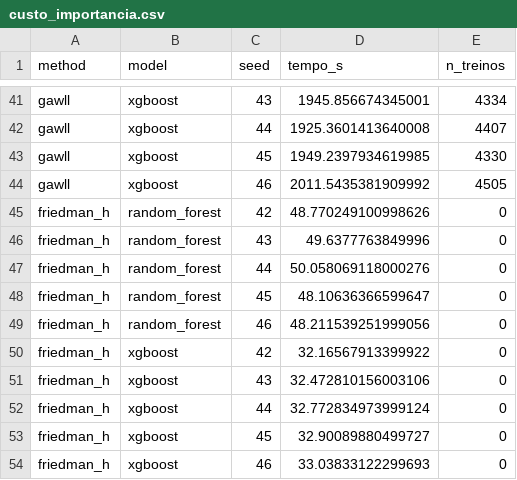
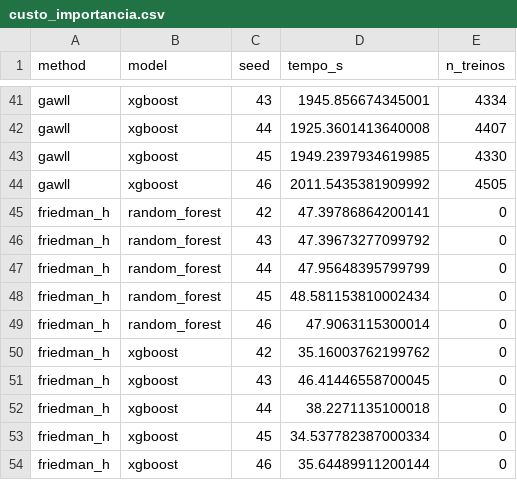
Before and after one commit to IgorPioGH/tcc_pygawllfs, a CSV file: results/tables/custo_importancia.csv, drawn as a sheet; only a part is shown, gaps mark what is left out.

```diff
--- a/results/tables/custo_importancia.csv
+++ b/results/tables/custo_importancia.csv
@@ -44,11 +44,11 @@ gawll,xgboost,45,1949.2397934619985,4330
 gawll,xgboost,46,2011.5435381909992,4505
-friedman_h,random_forest,42,48.770249100998626,0
-friedman_h,random_forest,43,49.6377763849996,0
-friedman_h,random_forest,44,50.058069118000276,0
-friedman_h,random_forest,45,48.10636366599647,0
-friedman_h,random_forest,46,48.211539251999056,0
-friedman_h,xgboost,42,32.16567913399922,0
-friedman_h,xgboost,43,32.472810156003106,0
-friedman_h,xgboost,44,32.772834973999124,0
-friedman_h,xgboost,45,32.90089880499727,0
-friedman_h,xgboost,46,33.03833122299693,0
+friedman_h,random_forest,42,47.39786864200141,0
+friedman_h,random_forest,43,47.39673277099792,0
+friedman_h,random_forest,44,47.95648395799799,0
+friedman_h,random_forest,45,48.581153810002434,0
+friedman_h,random_forest,46,47.9063115300014,0
+friedman_h,xgboost,42,35.16003762199762,0
+friedman_h,xgboost,43,46.41446558700045,0
+friedman_h,xgboost,44,38.2271135100018,0
+friedman_h,xgboost,45,34.537782387000334,0
+friedman_h,xgboost,46,35.64489911200144,0
```
Also changed, not shown: results/tables/dominio_pares.csv, results/tables/interacoes.csv, 34 other files.
